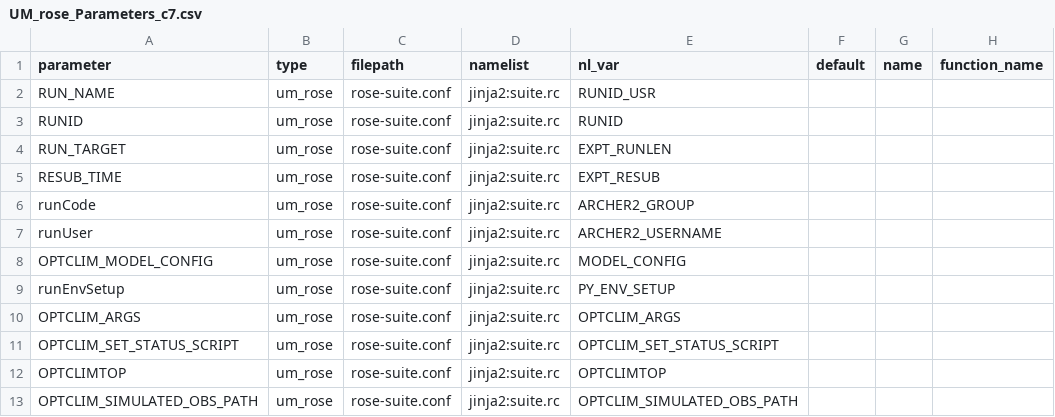
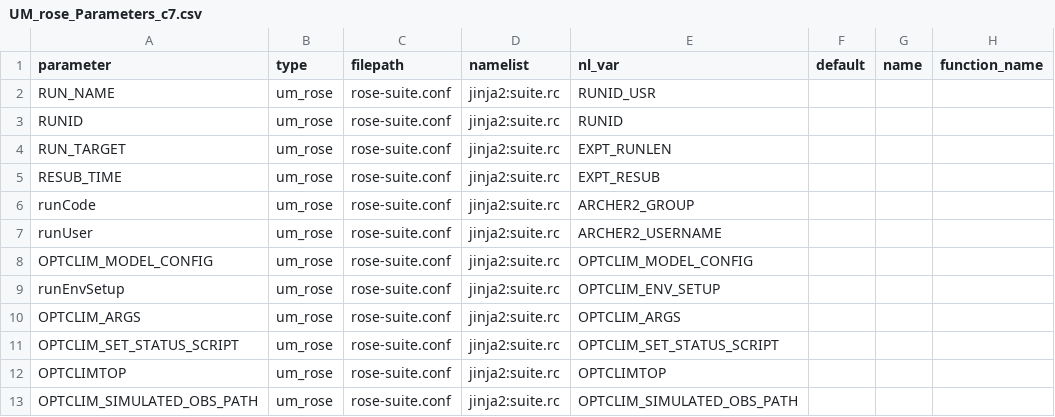
Before and after one commit to SimonTett/ModelOptimisation, a CSV file: OptClimVn3/Models/parameter_config/UM_rose_params/UM_rose_Parameters_c7.csv, drawn as a sheet.

Commit message:
Hopefully fixed bugs in OPTCLIM env and now everything OPTCLIM related starts with OPTCLIM_

```diff
--- a/OptClimVn3/Models/parameter_config/UM_rose_params/UM_rose_Parameters_c7.csv
+++ b/OptClimVn3/Models/parameter_config/UM_rose_params/UM_rose_Parameters_c7.csv
@@ -7,4 +7,4 @@ runCode,um_rose,rose-suite.conf,jinja2:suite.rc,ARCHER2_GROUP,,,
 runUser,um_rose,rose-suite.conf,jinja2:suite.rc,ARCHER2_USERNAME,,,
-OPTCLIM_MODEL_CONFIG,um_rose,rose-suite.conf,jinja2:suite.rc,MODEL_CONFIG,,,
-runEnvSetup,um_rose,rose-suite.conf,jinja2:suite.rc,PY_ENV_SETUP,,,
+OPTCLIM_MODEL_CONFIG,um_rose,rose-suite.conf,jinja2:suite.rc,OPTCLIM_MODEL_CONFIG,,,
+runEnvSetup,um_rose,rose-suite.conf,jinja2:suite.rc,OPTCLIM_ENV_SETUP,,,
 OPTCLIM_ARGS,um_rose,rose-suite.conf,jinja2:suite.rc,OPTCLIM_ARGS,,,
```
Also changed, not shown: OptClimVn3/Models/parameter_config/UM_rose_params/UM_rose_Parameters_c8.csv, 2 other files.
